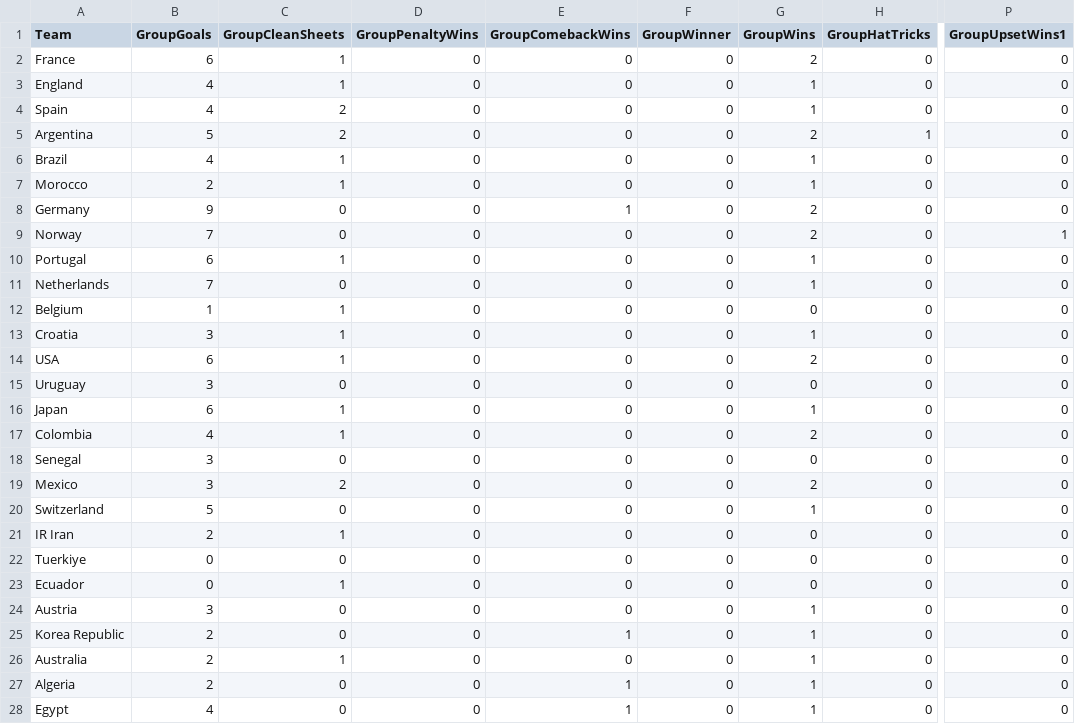
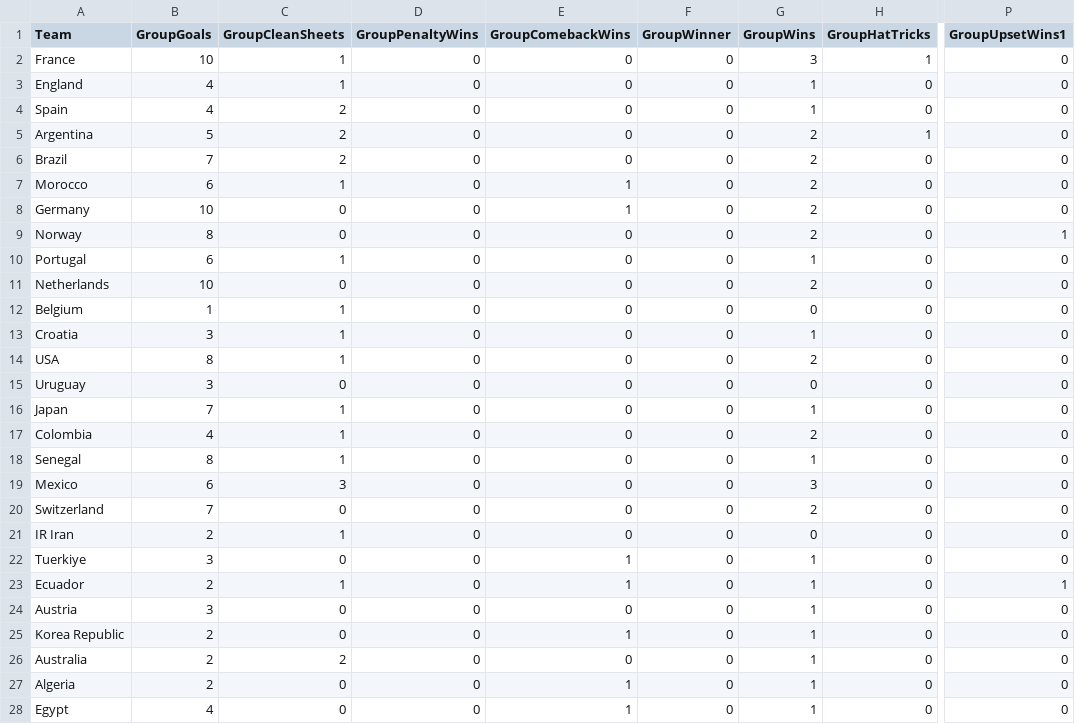
Before and after one commit to oisincarroll296/wc2026-sweepstake-BSC, a CSV file: data/match_stats.csv, drawn as a sheet; only a part is shown, gaps mark what is left out; the diff covers the shown part only; the diff names each change by its address in the sheet, - before the commit and + after, or states it on an @@ line.

```diff
--- a/data/match_stats.csv
+++ b/data/match_stats.csv
-B2 (GroupGoals): 6
+B2 (GroupGoals): 10
-G2 (GroupWins): 2
+G2 (GroupWins): 3
-H2 (GroupHatTricks): 0
+H2 (GroupHatTricks): 1
-B6 (GroupGoals): 4
+B6 (GroupGoals): 7
-C6 (GroupCleanSheets): 1
+C6 (GroupCleanSheets): 2
-G6:G7 (GroupWins): 1
+G6:G7 (GroupWins): 2
-B7 (GroupGoals): 2
+B7 (GroupGoals): 6
-E7 (GroupComebackWins): 0
+E7 (GroupComebackWins): 1
-B8 (GroupGoals): 9
+B8 (GroupGoals): 10
-B9 (GroupGoals): 7
+B9 (GroupGoals): 8
-B11 (GroupGoals): 7
+B11 (GroupGoals): 10
-G11 (GroupWins): 1
+G11 (GroupWins): 2
-B14 (GroupGoals): 6
+B14 (GroupGoals): 8
-B16 (GroupGoals): 6
+B16 (GroupGoals): 7
-B18 (GroupGoals): 3
+B18 (GroupGoals): 8
-C18 (GroupCleanSheets): 0
+C18 (GroupCleanSheets): 1
-G18 (GroupWins): 0
+G18 (GroupWins): 1
-B19 (GroupGoals): 3
+B19 (GroupGoals): 6
-C19 (GroupCleanSheets): 2
+C19 (GroupCleanSheets): 3
-G19 (GroupWins): 2
+G19 (GroupWins): 3
-B20 (GroupGoals): 5
+B20 (GroupGoals): 7
-G20 (GroupWins): 1
+G20 (GroupWins): 2
-B22 (GroupGoals): 0
+B22 (GroupGoals): 3
-E22:E23 (GroupComebackWins): 0
+E22:E23 (GroupComebackWins): 1
-G22:G23 (GroupWins): 0
+G22:G23 (GroupWins): 1
-B23 (GroupGoals): 0
+B23 (GroupGoals): 2
-P23 (GroupUpsetWins1): 0
+P23 (GroupUpsetWins1): 1
-C26 (GroupCleanSheets): 1
+C26 (GroupCleanSheets): 2
```
Also changed, not shown: 16 edited cells elsewhere in this file, data/match_results.csv, data/score_history.csv.
